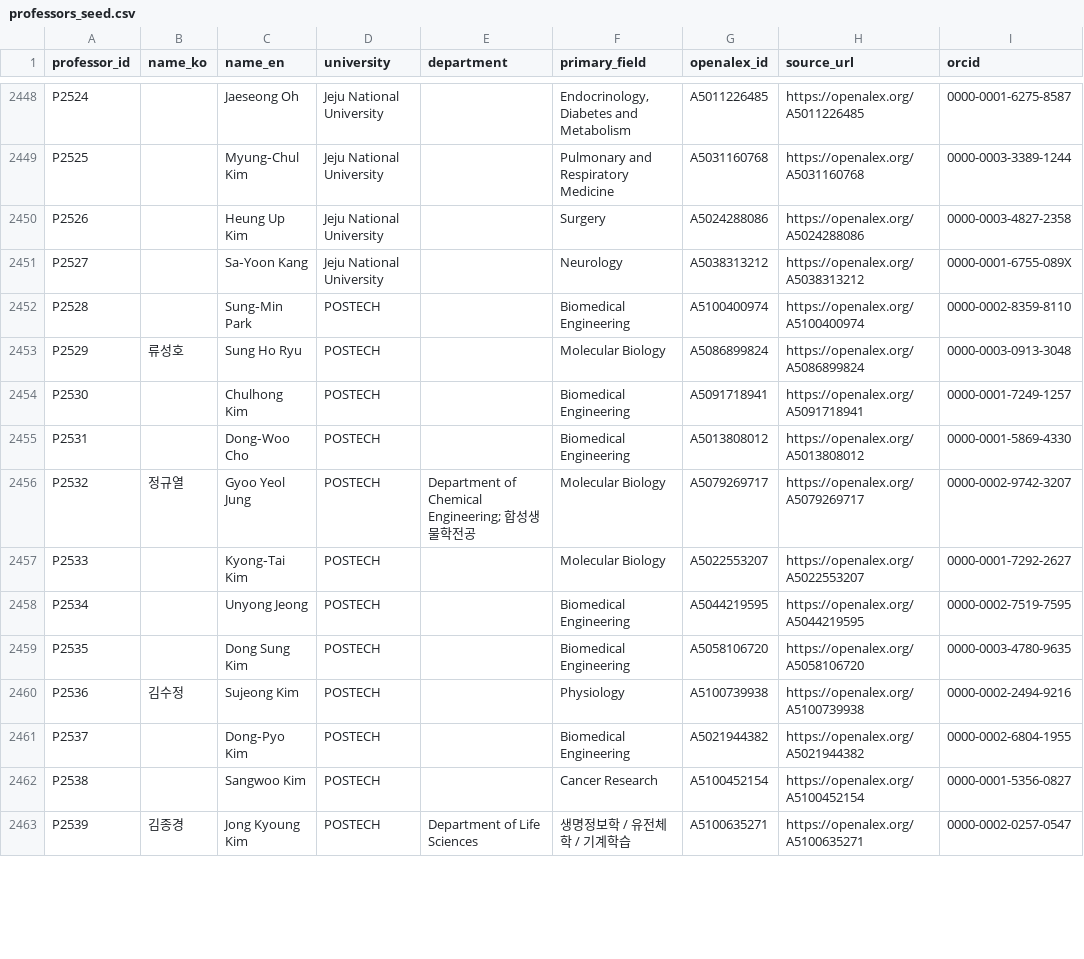
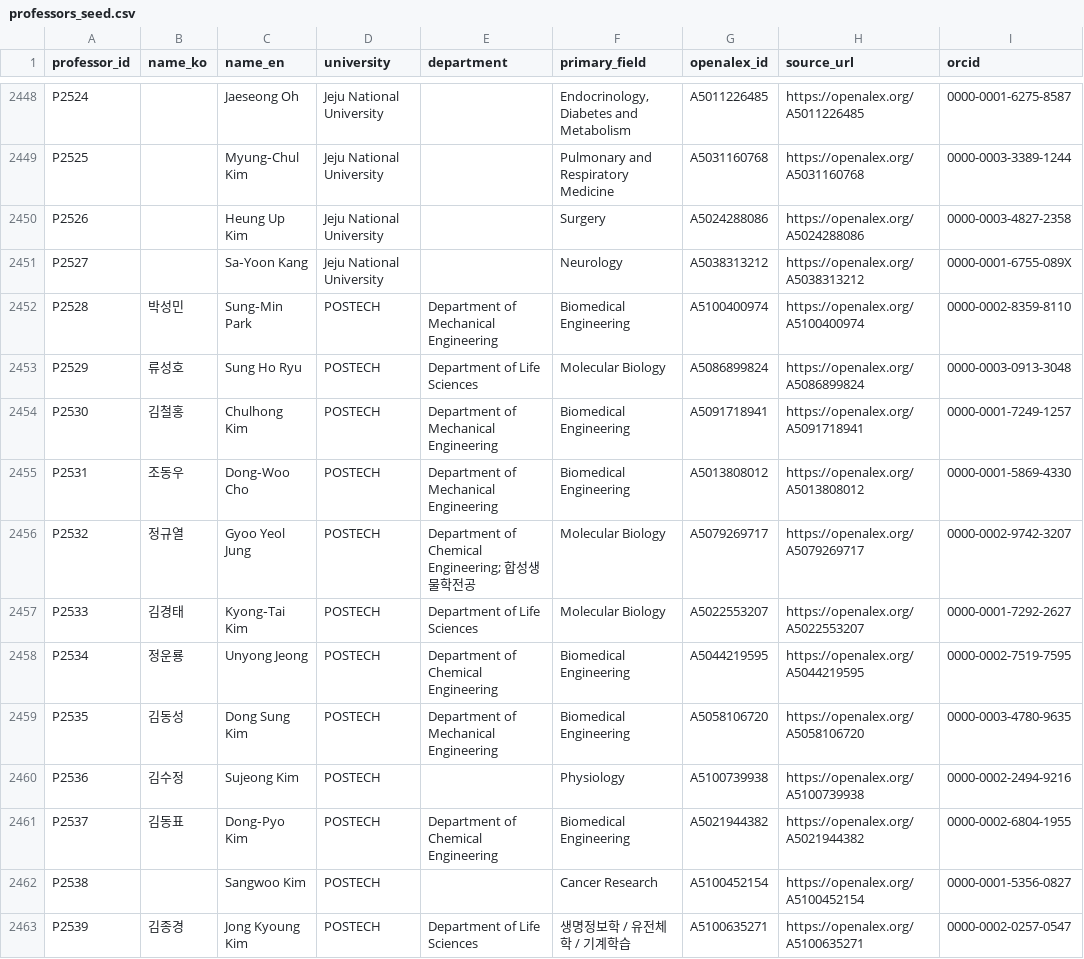
Before and after one commit to hyungjin1213-collab/about_bio, a CSV file: 0. korea bio map/data/professors_seed.csv, drawn as a sheet; only a part is shown, gaps mark what is left out; the diff covers the shown part only; the diff names each change by its address in the sheet, - before the commit and + after, or states it on an @@ line.

```diff
--- a/0. korea bio map/data/professors_seed.csv
+++ b/0. korea bio map/data/professors_seed.csv
-B2452 (name_ko): (empty)
+B2452 (name_ko): 박성민
-E2452 (department): (empty)
+E2452 (department): Department of Mechanical Engineering
-E2453 (department): (empty)
+E2453 (department): Department of Life Sciences
-B2454 (name_ko): (empty)
+B2454 (name_ko): 김철홍
-E2454:E2455 (department): (empty)
+E2454:E2455 (department): Department of Mechanical Engineering
-B2455 (name_ko): (empty)
+B2455 (name_ko): 조동우
-B2457 (name_ko): (empty)
+B2457 (name_ko): 김경태
-E2457 (department): (empty)
+E2457 (department): Department of Life Sciences
-B2458 (name_ko): (empty)
+B2458 (name_ko): 정운룡
-E2458 (department): (empty)
+E2458 (department): Department of Chemical Engineering
-B2459 (name_ko): (empty)
+B2459 (name_ko): 김동성
-E2459 (department): (empty)
+E2459 (department): Department of Mechanical Engineering
-B2461 (name_ko): (empty)
+B2461 (name_ko): 김동표
-E2461 (department): (empty)
+E2461 (department): Department of Chemical Engineering
```
Also changed, not shown: 25 edited cells elsewhere in this file, 0. korea bio map/data/lab_sites_manual.csv, 0. korea bio map/output/network_nodes.csv, 2 other files.
